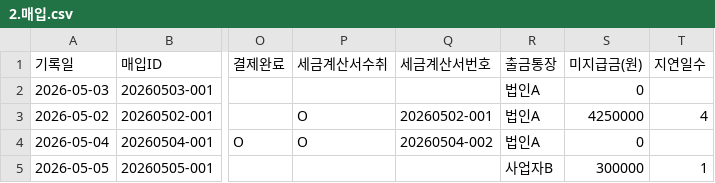
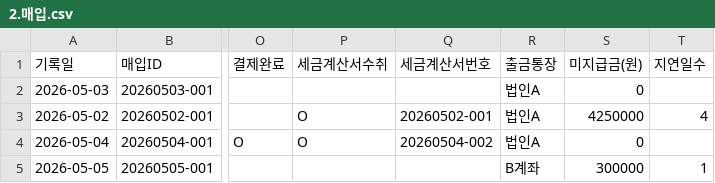
Before and after one commit to soongon/sl-steel-ops, a CSV file: data/2.매입.csv, drawn as a sheet; only a part is shown, gaps mark what is left out; the diff names each change by its address in the sheet, - before the commit and + after, or states it on an @@ line.

```diff
--- a/data/2.매입.csv
+++ b/data/2.매입.csv
-R5 (출금통장): 사업자B
+R5 (출금통장): B계좌
```
Also changed, not shown: data/0.개선아이디어.csv, data/6.통장.csv, 5 other files.
